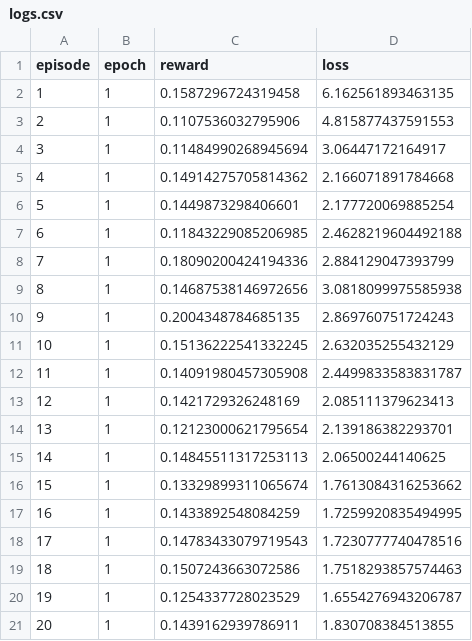
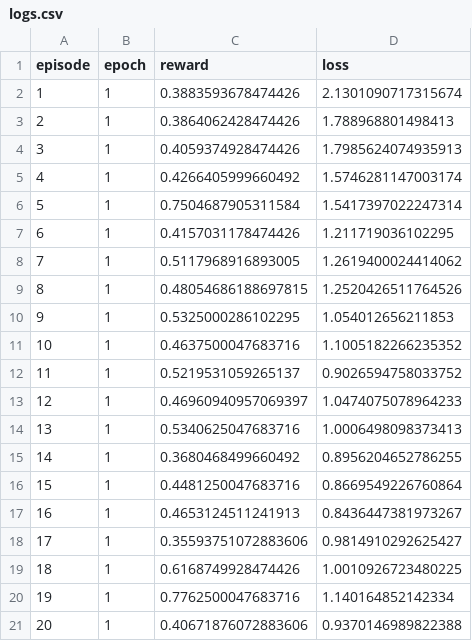
Before and after one commit to blbergo/torchrl-chess, a CSV file: src/runs/latest/logs.csv, drawn as a sheet.

```diff
--- a/src/runs/latest/logs.csv
+++ b/src/runs/latest/logs.csv
@@ -1,21 +1,21 @@
 episode,epoch,reward,loss
-1,1,0.1587296724319458,6.162561893463135
-2,1,0.1107536032795906,4.815877437591553
-3,1,0.11484990268945694,3.06447172164917
-4,1,0.14914275705814362,2.166071891784668
-5,1,0.1449873298406601,2.177720069885254
-6,1,0.11843229085206985,2.4628219604492188
-7,1,0.18090200424194336,2.884129047393799
-8,1,0.14687538146972656,3.0818099975585938
-9,1,0.2004348784685135,2.869760751724243
-10,1,0.15136222541332245,2.632035255432129
-11,1,0.14091980457305908,2.4499833583831787
-12,1,0.1421729326248169,2.085111379623413
-13,1,0.12123000621795654,2.139186382293701
-14,1,0.14845511317253113,2.06500244140625
-15,1,0.13329899311065674,1.7613084316253662
-16,1,0.1433892548084259,1.7259920835494995
-17,1,0.14783433079719543,1.7230777740478516
-18,1,0.1507243663072586,1.7518293857574463
-19,1,0.1254337728023529,1.6554276943206787
-20,1,0.1439162939786911,1.830708384513855
+1,1,0.3883593678474426,2.1301090717315674
+2,1,0.3864062428474426,1.788968801498413
+3,1,0.4059374928474426,1.7985624074935913
+4,1,0.4266405999660492,1.5746281147003174
+5,1,0.7504687905311584,1.5417397022247314
+6,1,0.4157031178474426,1.211719036102295
+7,1,0.5117968916893005,1.2619400024414062
+8,1,0.48054686188697815,1.2520426511764526
+9,1,0.5325000286102295,1.054012656211853
+10,1,0.4637500047683716,1.1005182266235352
+11,1,0.5219531059265137,0.9026594758033752
+12,1,0.46960940957069397,1.0474075078964233
+13,1,0.5340625047683716,1.0006498098373413
+14,1,0.3680468499660492,0.8956204652786255
+15,1,0.4481250047683716,0.8669549226760864
+16,1,0.4653124511241913,0.8436447381973267
+17,1,0.35593751072883606,0.9814910292625427
+18,1,0.6168749928474426,1.0010926723480225
+19,1,0.7762500047683716,1.140164852142334
+20,1,0.40671876072883606,0.9370146989822388
```
Also changed, not shown: 5 other files.
